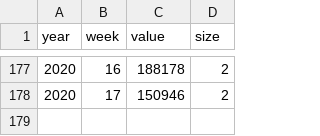
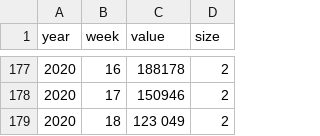
Before and after one commit to diegovalle/IRAG, a CSV file: data/boletin.csv, drawn as a sheet; only a part is shown, gaps mark what is left out.

Commit message:
boletin semana 18

```diff
--- a/data/boletin.csv
+++ b/data/boletin.csv
@@ -178 +178,2 @@
 "2020",17,150946,2
+2020,18,"123 049",2
```
Also changed, not shown: cache/neumonias_nacional.csv, data/boletin_nacional.csv, 4 other files.
